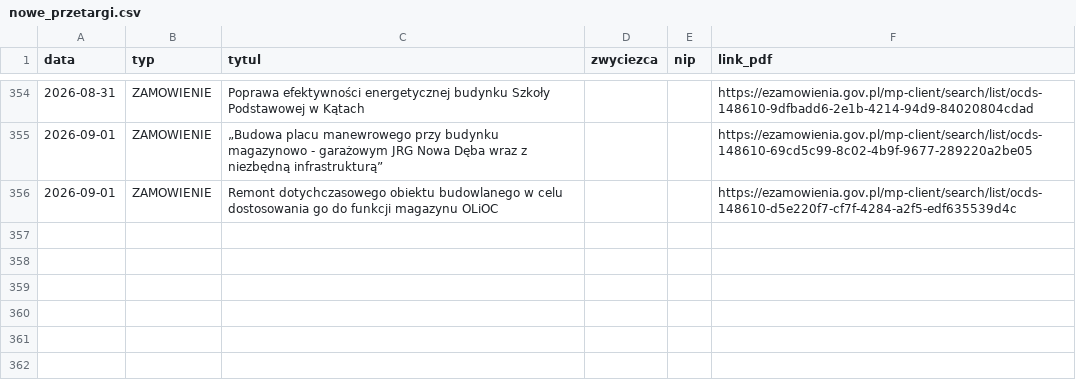
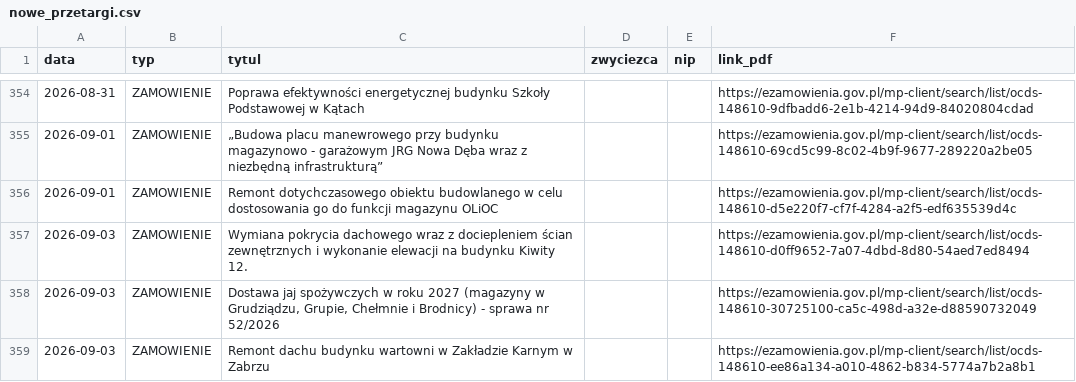
Before and after one commit to Genso3/przetargi, a CSV file: nowe_przetargi.csv, drawn as a sheet; only a part is shown, gaps mark what is left out.

```diff
--- a/nowe_przetargi.csv
+++ b/nowe_przetargi.csv
@@ -356 +356,4 @@
 2026-09-01;ZAMOWIENIE;Remont dotychczasowego obiektu budowlanego w celu dostosowania go do funkcji magazynu OLiOC;;;https://ezamowienia.gov.pl/mp-client/search/list/ocds-148610-d5e220f7-cf7f-4284-a2f5-edf635539d4c
+2026-09-03;ZAMOWIENIE;Wymiana pokrycia dachowego wraz z dociepleniem ścian zewnętrznych i wykonanie elewacji na budynku Kiwity 12.;;;https://ezamowienia.gov.pl/mp-client/search/list/ocds-148610-d0ff9652-7a07-4dbd-8d80-54aed7ed8494
+2026-09-03;ZAMOWIENIE;Dostawa jaj spożywczych w roku 2027 (magazyny w Grudziądzu, Grupie, Chełmnie i Brodnicy) - sprawa nr 52/2026;;;https://ezamowienia.gov.pl/mp-client/search/list/ocds-148610-30725100-ca5c-498d-a32e-d88590732049
+2026-09-03;ZAMOWIENIE;Remont dachu budynku wartowni w Zakładzie Karnym w Zabrzu;;;https://ezamowienia.gov.pl/mp-client/search/list/ocds-148610-ee86a134-a010-4862-b834-5774a7b2a8b1
```
Also changed, not shown: 2 other files.
